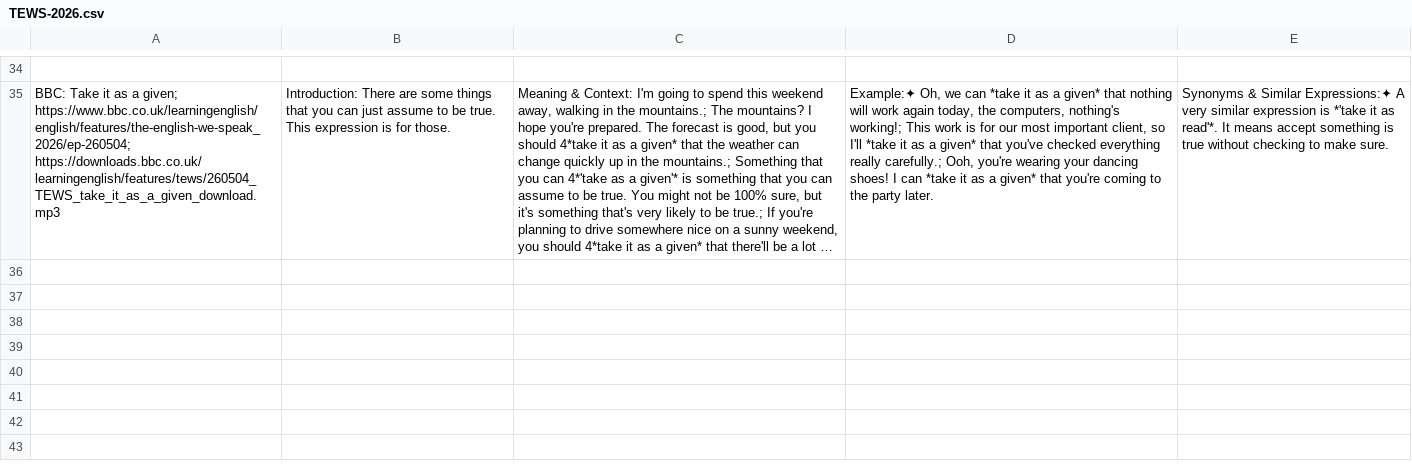
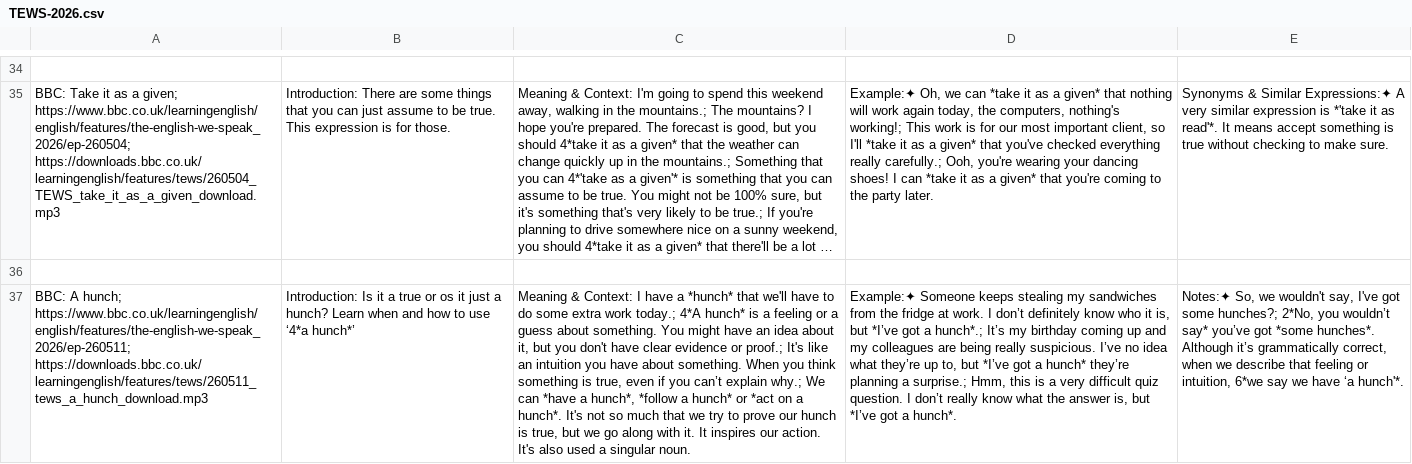
Before and after one commit to devsubrata/Web-Navigator, a CSV file: Link/vocab-data/csv/TEWS-2026.csv, drawn as a sheet; only a part is shown, gaps mark what is left out; long unchanged cells end in …; the diff names each change by its address in the sheet, - before the commit and + after, or states it on an @@ line.

```diff
--- a/Link/vocab-data/csv/TEWS-2026.csv
+++ b/Link/vocab-data/csv/TEWS-2026.csv
+row 36: (empty)
+row 37: BBC: A hunch; https://www.bbc.co.uk/learningenglish/english/features/the-english-we-speak_2026/ep-260511; https://downloads.bbc.co.uk/learningenglish/features/tews/260511_tews_a_hunch_download.mp3 | Introduction: Is it a true or os it just a hunch? Learn when and how to use ‘4*a hunch*’ | Meaning & Context: I have a *hunch* that we'll have to do some extra work today.; 4*A hunch* is a feeling or a guess about something. You might have an idea about it, but you don't have clear evidence or proof.; It's like an intuition you have about something. When you think something is true, even if you can’t explain why.; We can *have a hunch*, *follow a hunch* or *act on a hunch*. It's not so much that we try to prove our hunch is true, but we go along with it. It inspires our action. It's also used a singular noun. | Example:✦ Someone keeps stealing my sandwiches from the fridge at work. I don’t definitely know who it is, but *I’ve got a hunch*.; It’s my birthday coming up and my colleagues are being really suspicious. I’ve no idea what they’re up to, but *I’ve got a hunch* they’re planning a surprise.; Hmm, this is a very difficult quiz question. I don’t really know what the answer is, but *I’ve got a hunch*. | Notes:✦ So, we wouldn't say, I've got some hunches?; 2*No, you wouldn’t say* you’ve got *some hunches*. Although it’s grammatically correct, when we describe that feeling or intuition, 6*we say we have ‘a hunch'*.
```
Also changed, not shown: 4 other files.
